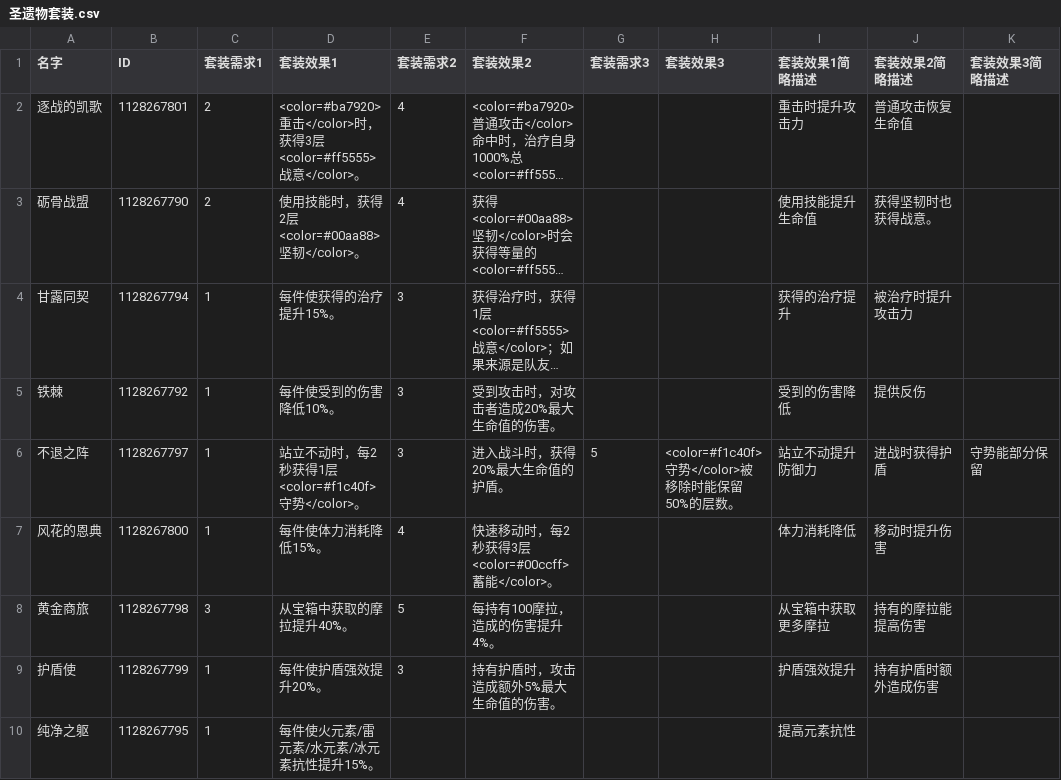
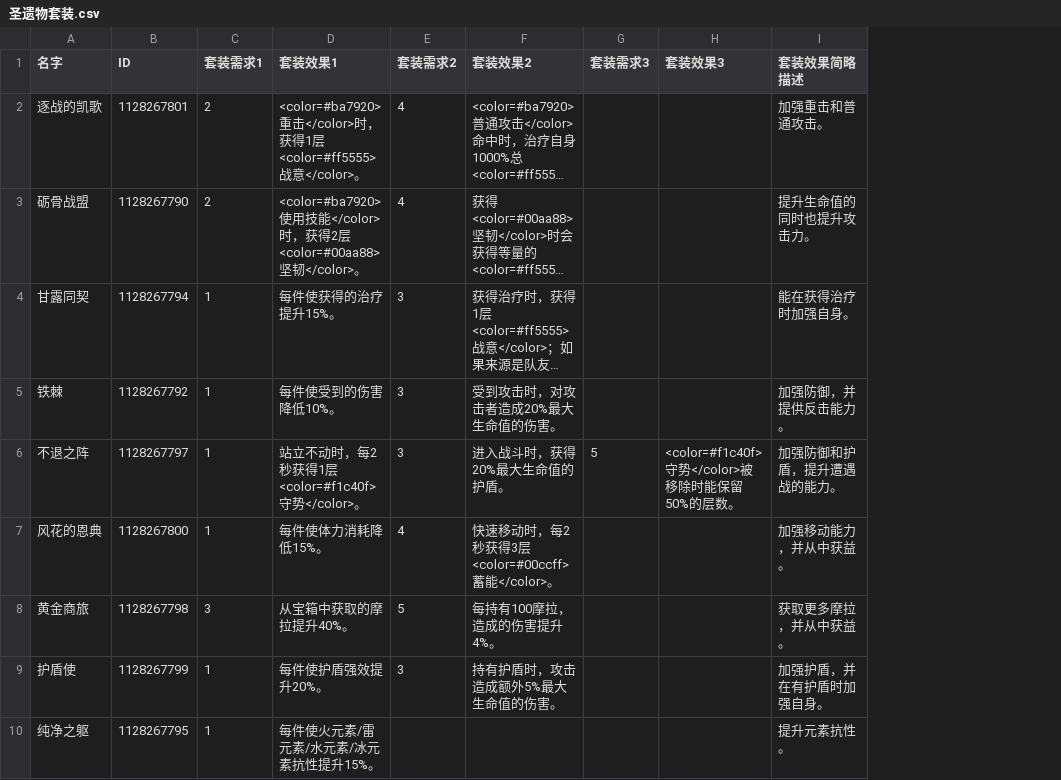
Before and after one commit to Kd20011225/Genshin, a CSV file: 圣遗物套装.csv, drawn as a sheet; only a part is shown; long unchanged cells end in …; removed rows and columns are numbered as before the commit, all else as after; the diff names each change by its address in the sheet, - before the commit and + after, or states it on an @@ line.

```diff
--- a/圣遗物套装.csv
+++ b/圣遗物套装.csv
-column I (套装效果1简略描述), rows 2-10: 重击时提升攻击力 | 使用技能提升生命值 | 获得的治疗提升 | 受到的伤害降低 | 站立不动提升防御力 | 体力消耗降低 | 从宝箱中获取更多摩拉 | 护盾强效提升 | 提高元素抗性
-column J (套装效果2简略描述), rows 2-9: 普通攻击恢复生命值 | 获得坚韧时也获得战意。 | 被治疗时提升攻击力 | 提供反伤 | 进战时获得护盾 | 移动时提升伤害 | 持有的摩拉能提高伤害 | 持有护盾时额外造成伤害
-column K (套装效果3简略描述), row 6: 守势能部分保留
+column I (套装效果简略描述), rows 2-10: 加强重击和普通攻击。 | 提升生命值的同时也提升攻击力。 | 能在获得治疗时加强自身。 | 加强防御，并提供反击能力。 | 加强防御和护盾，提升遭遇战的能力。 | 加强移动能力，并从中获益。 | 获取更多摩拉，并从中获益。 | 加强护盾，并在有护盾时加强自身。 | 提升元素抗性。
-D2 (套装效果1): …获得3层<color=#ff5555>…
+D2 (套装效果1): …获得1层<color=#ff5555>…
-D3 (套装效果1): 使用技能时，获得…
+D3 (套装效果1): <color=#ba7920>使用技能</color>时，获得…
```
Also changed, not shown: 圣遗物.csv.
